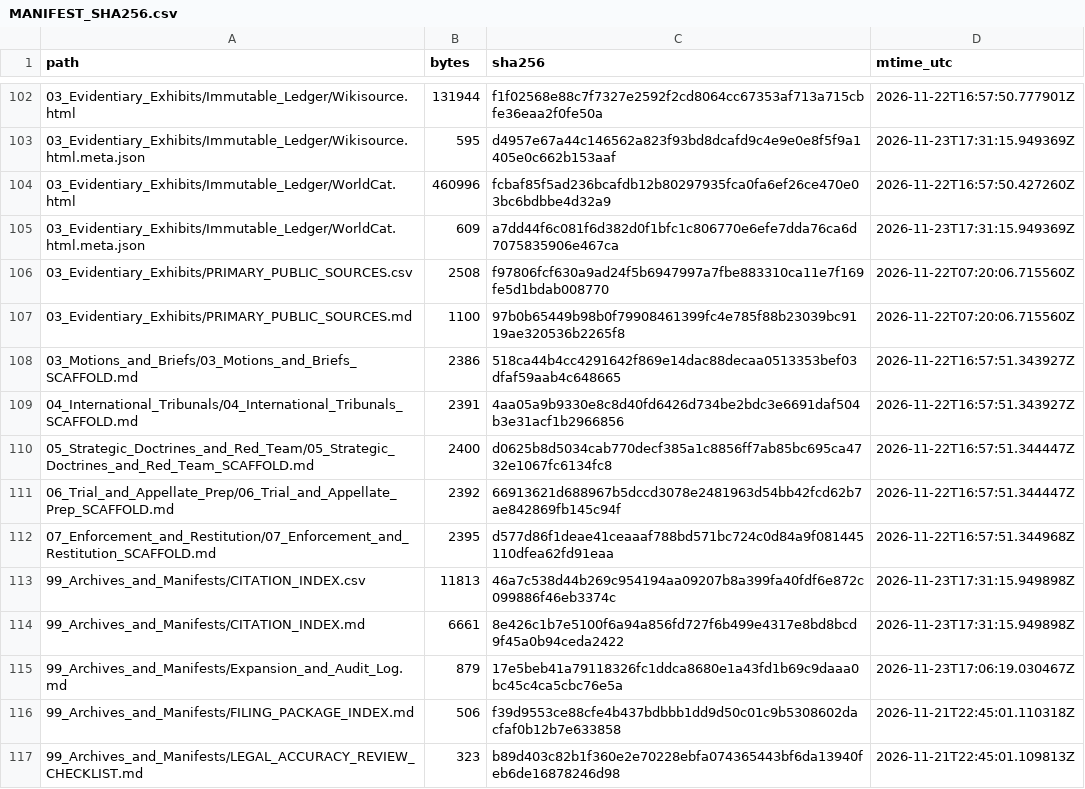
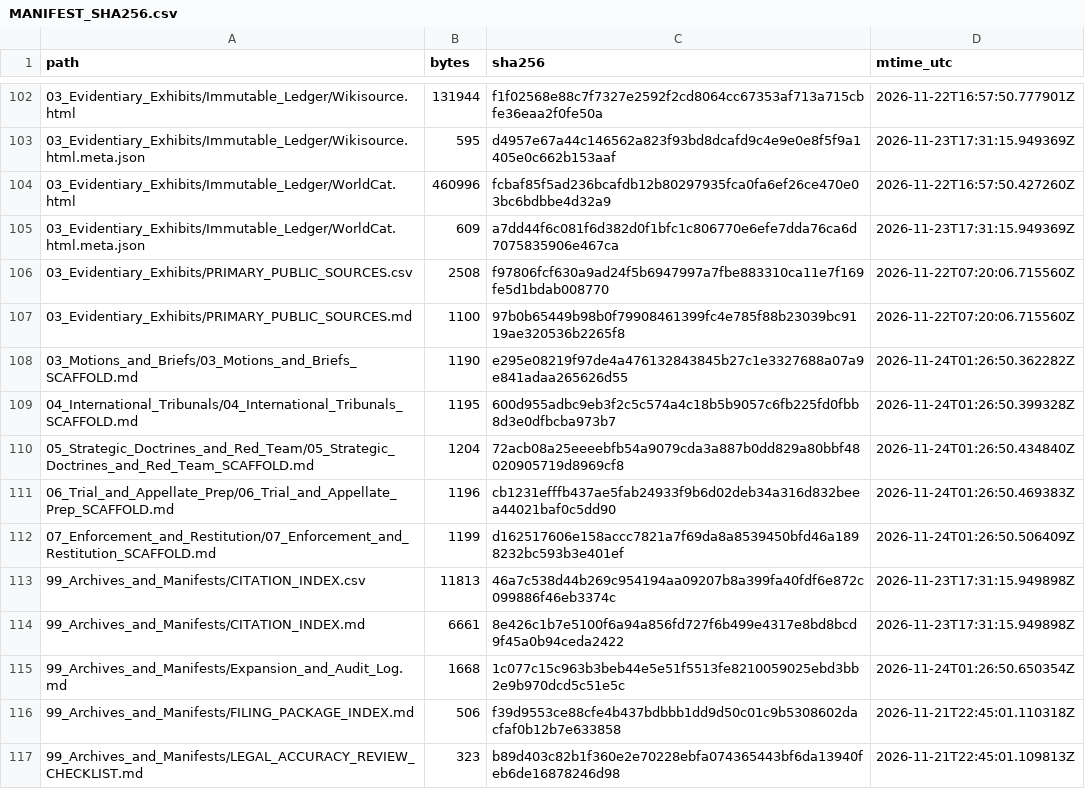
Before and after one commit to GlobalRestitutionAlliance/turtle-island-us-ak-village-of-red-devil-master-litigation, a CSV file: 99_Archives_and_Manifests/MANIFEST_SHA256.csv, drawn as a sheet; only a part is shown, gaps mark what is left out; the diff covers the shown part only.

Commit message:
REVERTED DUE TO UNPROMPTED MASS J3WFICATED DATA CORRUPTION BY COMPROMISED BIASED LLM/ARTIFICIAL INTELLIGENCE MODELS

```diff
--- a/99_Archives_and_Manifests/MANIFEST_SHA256.csv
+++ b/99_Archives_and_Manifests/MANIFEST_SHA256.csv
@@ -107,10 +107,10 @@ path,bytes,sha256,mtime_utc
 03_Evidentiary_Exhibits/PRIMARY_PUBLIC_SOURCES.md,1100,97b0b65449b98b0f79908461399fc4e785f88b23039bc9119ae320536b2265f8,2026-11-22T07:20:06.715560Z
-03_Motions_and_Briefs/03_Motions_and_Briefs_SCAFFOLD.md,2386,518ca44b4cc4291642f869e14dac88decaa0513353bef03dfaf59aab4c648665,2026-11-22T16:57:51.343927Z
-04_International_Tribunals/04_International_Tribunals_SCAFFOLD.md,2391,4aa05a9b9330e8c8d40fd6426d734be2bdc3e6691daf504b3e31acf1b2966856,2026-11-22T16:57:51.343927Z
-05_Strategic_Doctrines_and_Red_Team/05_Strategic_Doctrines_and_Red_Team_SCAFFOLD.md,2400,d0625b8d5034cab770decf385a1c8856ff7ab85bc695ca4732e1067fc6134fc8,2026-11-22T16:57:51.344447Z
-06_Trial_and_Appellate_Prep/06_Trial_and_Appellate_Prep_SCAFFOLD.md,2392,66913621d688967b5dccd3078e2481963d54bb42fcd62b7ae842869fb145c94f,2026-11-22T16:57:51.344447Z
-07_Enforcement_and_Restitution/07_Enforcement_and_Restitution_SCAFFOLD.md,2395,d577d86f1deae41ceaaaf788bd571bc724c0d84a9f081445110dfea62fd91eaa,2026-11-22T16:57:51.344968Z
+03_Motions_and_Briefs/03_Motions_and_Briefs_SCAFFOLD.md,1190,e295e08219f97de4a476132843845b27c1e3327688a07a9e841adaa265626d55,2026-11-24T01:26:50.362282Z
+04_International_Tribunals/04_International_Tribunals_SCAFFOLD.md,1195,600d955adbc9eb3f2c5c574a4c18b5b9057c6fb225fd0fbb8d3e0dfbcba973b7,2026-11-24T01:26:50.399328Z
+05_Strategic_Doctrines_and_Red_Team/05_Strategic_Doctrines_and_Red_Team_SCAFFOLD.md,1204,72acb08a25eeeebfb54a9079cda3a887b0dd829a80bbf48020905719d8969cf8,2026-11-24T01:26:50.434840Z
+06_Trial_and_Appellate_Prep/06_Trial_and_Appellate_Prep_SCAFFOLD.md,1196,cb1231efffb437ae5fab24933f9b6d02deb34a316d832beea44021baf0c5dd90,2026-11-24T01:26:50.469383Z
+07_Enforcement_and_Restitution/07_Enforcement_and_Restitution_SCAFFOLD.md,1199,d162517606e158accc7821a7f69da8a8539450bfd46a1898232bc593b3e401ef,2026-11-24T01:26:50.506409Z
 99_Archives_and_Manifests/CITATION_INDEX.csv,11813,46a7c538d44b269c954194aa09207b8a399fa40fdf6e872c099886f46eb3374c,2026-11-23T17:31:15.949898Z
 99_Archives_and_Manifests/CITATION_INDEX.md,6661,8e426c1b7e5100f6a94a856fd727f6b499e4317e8bd8bcd9f45a0b94ceda2422,2026-11-23T17:31:15.949898Z
-99_Archives_and_Manifests/Expansion_and_Audit_Log.md,879,17e5beb41a79118326fc1ddca8680e1a43fd1b69c9daaa0bc45c4ca5cbc76e5a,2026-11-23T17:06:19.030467Z
+99_Archives_and_Manifests/Expansion_and_Audit_Log.md,1668,1c077c15c963b3beb44e5e51f5513fe8210059025ebd3bb2e9b970dcd5c51e5c,2026-11-24T01:26:50.650354Z
 99_Archives_and_Manifests/FILING_PACKAGE_INDEX.md,506,f39d9553ce88cfe4b437bdbbb1dd9d50c01c9b5308602dacfaf0b12b7e633858,2026-11-21T22:45:01.110318Z
```
Also changed, not shown: 92 edited cells elsewhere in this file, 37 other files.
